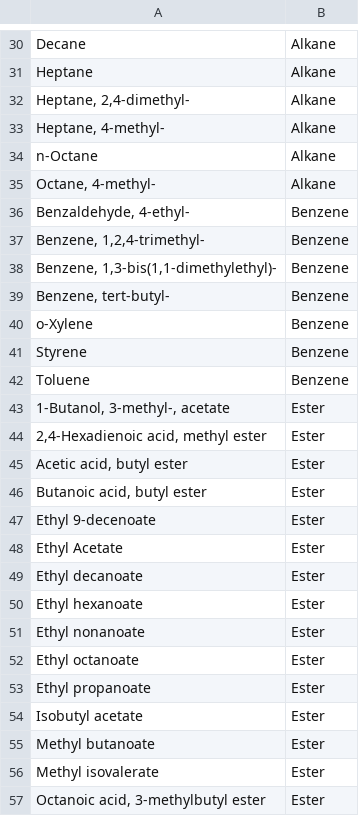
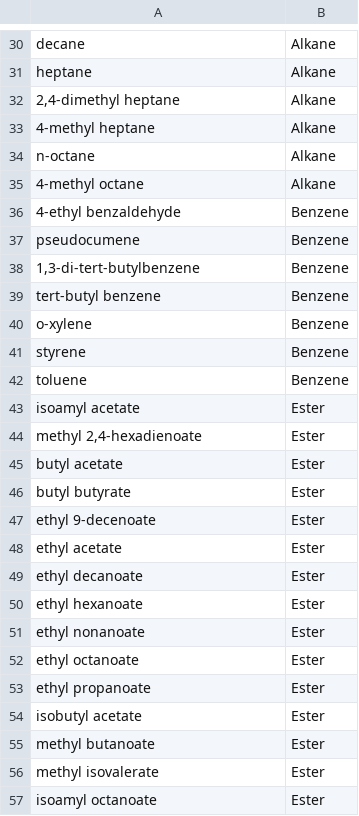
Before and after one commit to Samuel-Breselge/Pitched_Water_Kefir, a CSV file: data/VOC_classes.csv, drawn as a sheet; only a part is shown, gaps mark what is left out; the diff covers the shown part only.

```diff
--- a/data/VOC_classes.csv
+++ b/data/VOC_classes.csv
@@ -30,28 +30,28 @@
-"Decane","Alkane"
-"Heptane","Alkane"
-"Heptane, 2,4-dimethyl-","Alkane"
-"Heptane, 4-methyl-","Alkane"
-"n-Octane","Alkane"
-"Octane, 4-methyl-","Alkane"
-"Benzaldehyde, 4-ethyl-","Benzene"
-"Benzene, 1,2,4-trimethyl-","Benzene"
-"Benzene, 1,3-bis(1,1-dimethylethyl)-","Benzene"
-"Benzene, tert-butyl-","Benzene"
-"o-Xylene","Benzene"
-"Styrene","Benzene"
-"Toluene","Benzene"
-"1-Butanol, 3-methyl-, acetate","Ester"
-"2,4-Hexadienoic acid, methyl ester","Ester"
-"Acetic acid, butyl ester","Ester"
-"Butanoic acid, butyl ester","Ester"
-"Ethyl 9-decenoate","Ester"
-"Ethyl Acetate","Ester"
-"Ethyl decanoate","Ester"
-"Ethyl hexanoate","Ester"
-"Ethyl nonanoate","Ester"
-"Ethyl octanoate","Ester"
-"Ethyl propanoate","Ester"
-"Isobutyl acetate","Ester"
-"Methyl butanoate","Ester"
-"Methyl isovalerate","Ester"
-"Octanoic acid, 3-methylbutyl ester","Ester"
+"decane","Alkane"
+"heptane","Alkane"
+"2,4-dimethyl heptane","Alkane"
+"4-methyl heptane","Alkane"
+"n-octane","Alkane"
+"4-methyl octane","Alkane"
+"4-ethyl benzaldehyde","Benzene"
+"pseudocumene","Benzene"
+"1,3-di-tert-butylbenzene","Benzene"
+"tert-butyl benzene","Benzene"
+"o-xylene","Benzene"
+"styrene","Benzene"
+"toluene","Benzene"
+"isoamyl acetate","Ester"
+"methyl 2,4-hexadienoate","Ester"
+"butyl acetate","Ester"
+"butyl butyrate","Ester"
+"ethyl 9-decenoate","Ester"
+"ethyl acetate","Ester"
+"ethyl decanoate","Ester"
+"ethyl hexanoate","Ester"
+"ethyl nonanoate","Ester"
+"ethyl octanoate","Ester"
+"ethyl propanoate","Ester"
+"isobutyl acetate","Ester"
+"methyl butanoate","Ester"
+"methyl isovalerate","Ester"
+"isoamyl octanoate","Ester"
```
Also changed, not shown: 53 edited cells elsewhere in this file, 24 other files.
